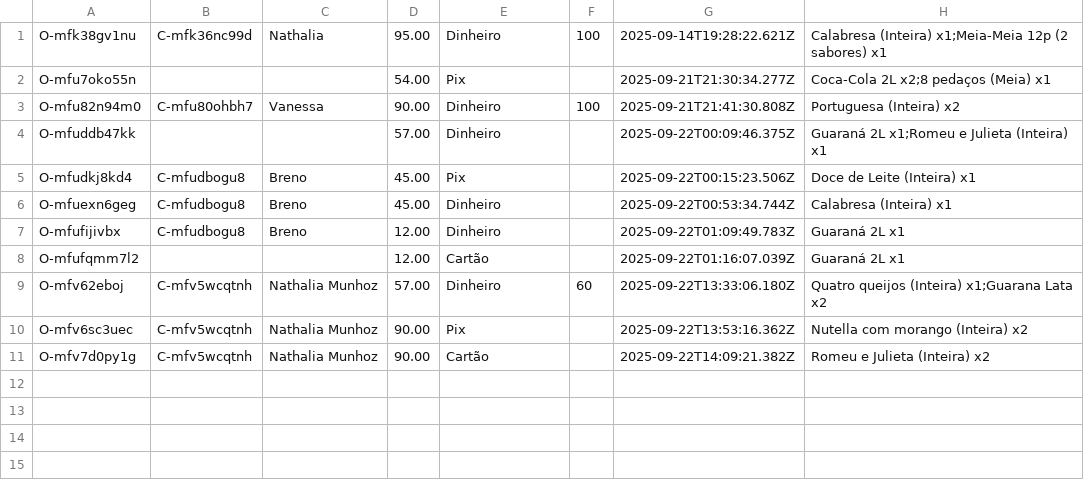
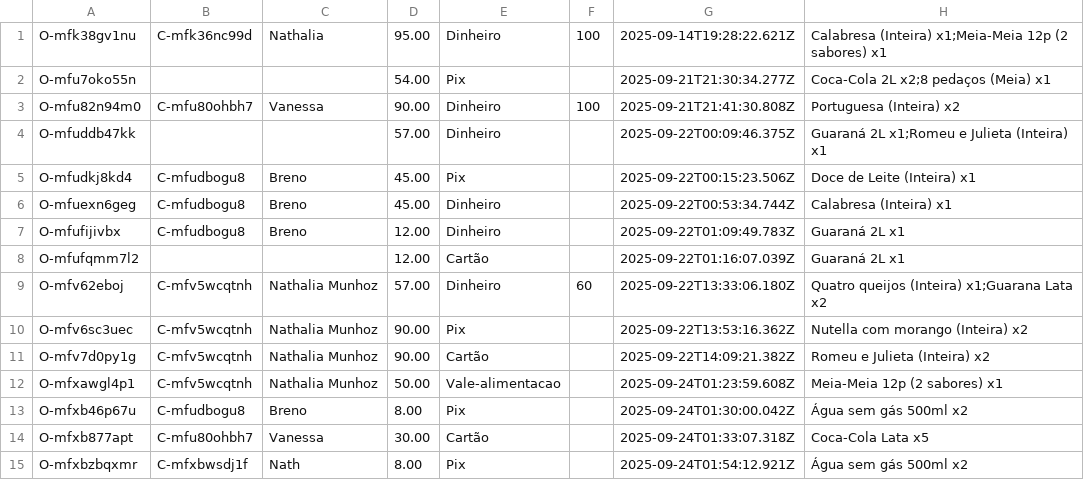
Before and after one commit to nathmunhoz/sistema-pizzaria, a CSV file: ts/csv/pedidos.csv, drawn as a sheet; the diff names each change by its address in the sheet, - before the commit and + after, or states it on an @@ line.

```diff
--- a/ts/csv/pedidos.csv
+++ b/ts/csv/pedidos.csv
+row 12: O-mfxawgl4p1 | C-mfv5wcqtnh | Nathalia Munhoz | 50.00 | Vale-alimentacao |  | 2025-09-24T01:23:59.608Z | Meia-Meia 12p (2 sabores) x1
+row 13: O-mfxb46p67u | C-mfudbogu8 | Breno | 8.00 | Pix |  | 2025-09-24T01:30:00.042Z | Água sem gás 500ml x2
+row 14: O-mfxb877apt | C-mfu80ohbh7 | Vanessa | 30.00 | Cartão |  | 2025-09-24T01:33:07.318Z | Coca-Cola Lata x5
+row 15: O-mfxbzbqxmr | C-mfxbwsdj1f | Nath | 8.00 | Pix |  | 2025-09-24T01:54:12.921Z | Água sem gás 500ml x2
```
Also changed, not shown: ts/csv/clientes.csv, 5 other files.
